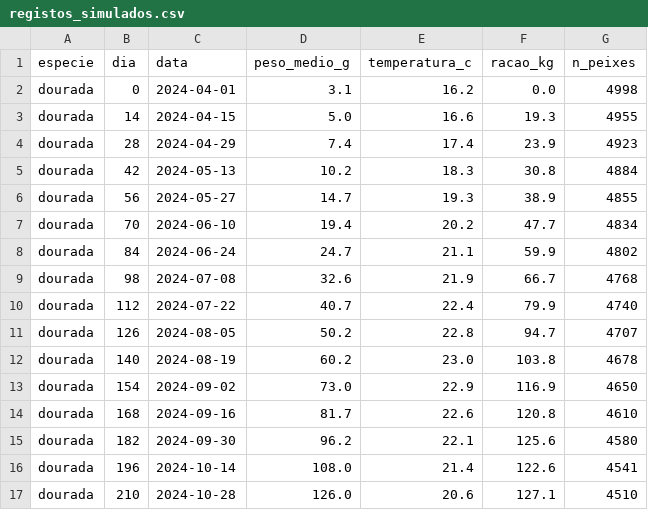
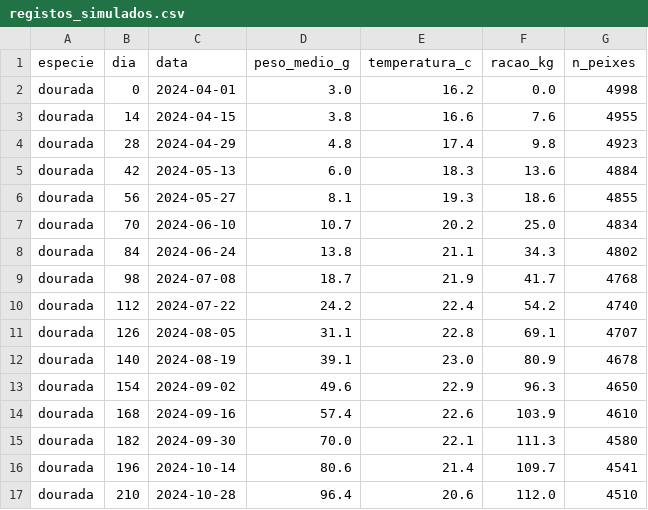
Before and after one commit to dinistcosta/aquaculture-growth-model, a CSV file: data/raw/registos_simulados.csv, drawn as a sheet; only a part is shown; the diff covers the shown part only.

```diff
--- a/data/raw/registos_simulados.csv
+++ b/data/raw/registos_simulados.csv
@@ -1,17 +1,17 @@
 especie,dia,data,peso_medio_g,temperatura_c,racao_kg,n_peixes
-dourada,0,2024-04-01,3.1,16.2,0.0,4998
-dourada,14,2024-04-15,5.0,16.6,19.3,4955
-dourada,28,2024-04-29,7.4,17.4,23.9,4923
-dourada,42,2024-05-13,10.2,18.3,30.8,4884
-dourada,56,2024-05-27,14.7,19.3,38.9,4855
-dourada,70,2024-06-10,19.4,20.2,47.7,4834
-dourada,84,2024-06-24,24.7,21.1,59.9,4802
-dourada,98,2024-07-08,32.6,21.9,66.7,4768
-dourada,112,2024-07-22,40.7,22.4,79.9,4740
-dourada,126,2024-08-05,50.2,22.8,94.7,4707
-dourada,140,2024-08-19,60.2,23.0,103.8,4678
-dourada,154,2024-09-02,73.0,22.9,116.9,4650
-dourada,168,2024-09-16,81.7,22.6,120.8,4610
-dourada,182,2024-09-30,96.2,22.1,125.6,4580
-dourada,196,2024-10-14,108.0,21.4,122.6,4541
-dourada,210,2024-10-28,126.0,20.6,127.1,4510
+dourada,0,2024-04-01,3.0,16.2,0.0,4998
+dourada,14,2024-04-15,3.8,16.6,7.6,4955
+dourada,28,2024-04-29,4.8,17.4,9.8,4923
+dourada,42,2024-05-13,6.0,18.3,13.6,4884
+dourada,56,2024-05-27,8.1,19.3,18.6,4855
+dourada,70,2024-06-10,10.7,20.2,25.0,4834
+dourada,84,2024-06-24,13.8,21.1,34.3,4802
+dourada,98,2024-07-08,18.7,21.9,41.7,4768
+dourada,112,2024-07-22,24.2,22.4,54.2,4740
+dourada,126,2024-08-05,31.1,22.8,69.1,4707
+dourada,140,2024-08-19,39.1,23.0,80.9,4678
+dourada,154,2024-09-02,49.6,22.9,96.3,4650
+dourada,168,2024-09-16,57.4,22.6,103.9,4610
+dourada,182,2024-09-30,70.0,22.1,111.3,4580
+dourada,196,2024-10-14,80.6,21.4,109.7,4541
+dourada,210,2024-10-28,96.4,20.6,112.0,4510
```
Also changed, not shown: 151 edited cells elsewhere in this file, 16 other files.
